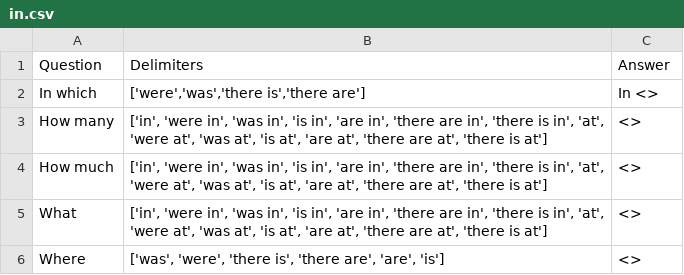
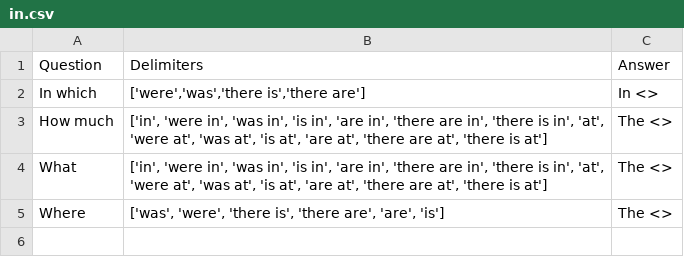
Before and after one commit to AlekseyPauls/JBInternship, a CSV file: statistics_templates/in.csv, drawn as a sheet.

```diff
--- a/statistics_templates/in.csv
+++ b/statistics_templates/in.csv
@@ -2,5 +2,4 @@ Question,Delimiters,Answer
 In which,"['were','was','there is','there are']",In <>
-How many,"['in', 'were in', 'was in', 'is in', 'are in', 'there are in', 'there is in', 'at', 'were at', 'was at', 'is at', 'are at', 'there are at', 'there is at']",<>
-How much,"['in', 'were in', 'was in', 'is in', 'are in', 'there are in', 'there is in', 'at', 'were at', 'was at', 'is at', 'are at', 'there are at', 'there is at']",<>
-What,"['in', 'were in', 'was in', 'is in', 'are in', 'there are in', 'there is in', 'at', 'were at', 'was at', 'is at', 'are at', 'there are at', 'there is at']",<>
-Where,"['was', 'were', 'there is', 'there are', 'are', 'is']",<>
+How much,"['in', 'were in', 'was in', 'is in', 'are in', 'there are in', 'there is in', 'at', 'were at', 'was at', 'is at', 'are at', 'there are at', 'there is at']",The <>
+What,"['in', 'were in', 'was in', 'is in', 'are in', 'there are in', 'there is in', 'at', 'were at', 'was at', 'is at', 'are at', 'there are at', 'there is at']",The <>
+Where,"['was', 'were', 'there is', 'there are', 'are', 'is']",The <>
```
Also changed, not shown: statistics_templates/mean.csv, 12 other files.
